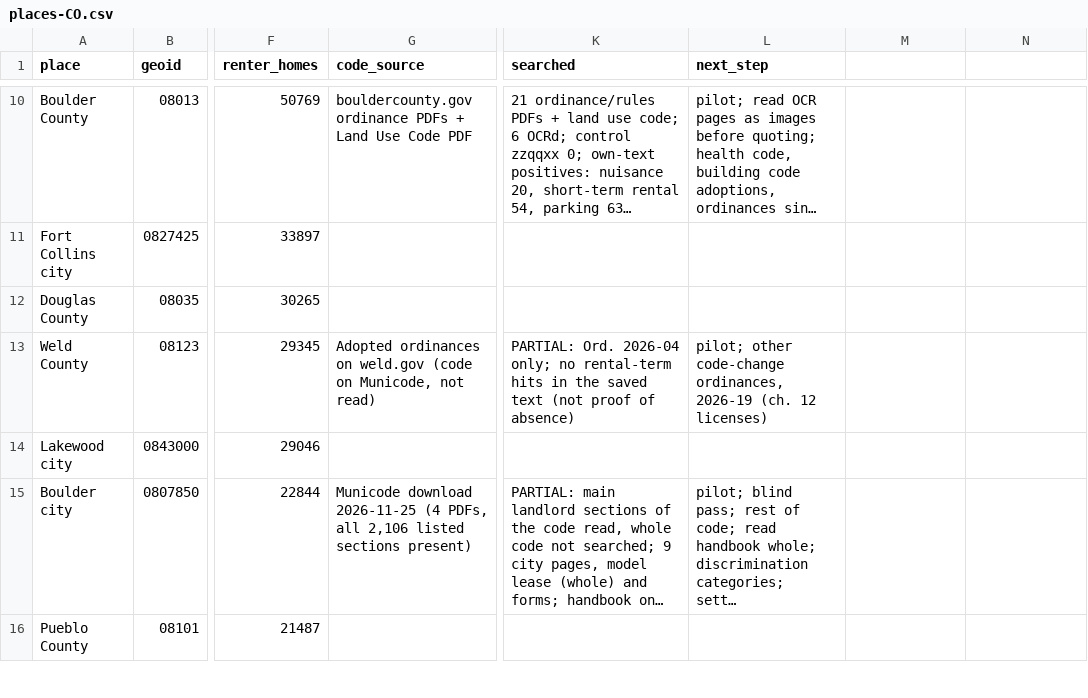
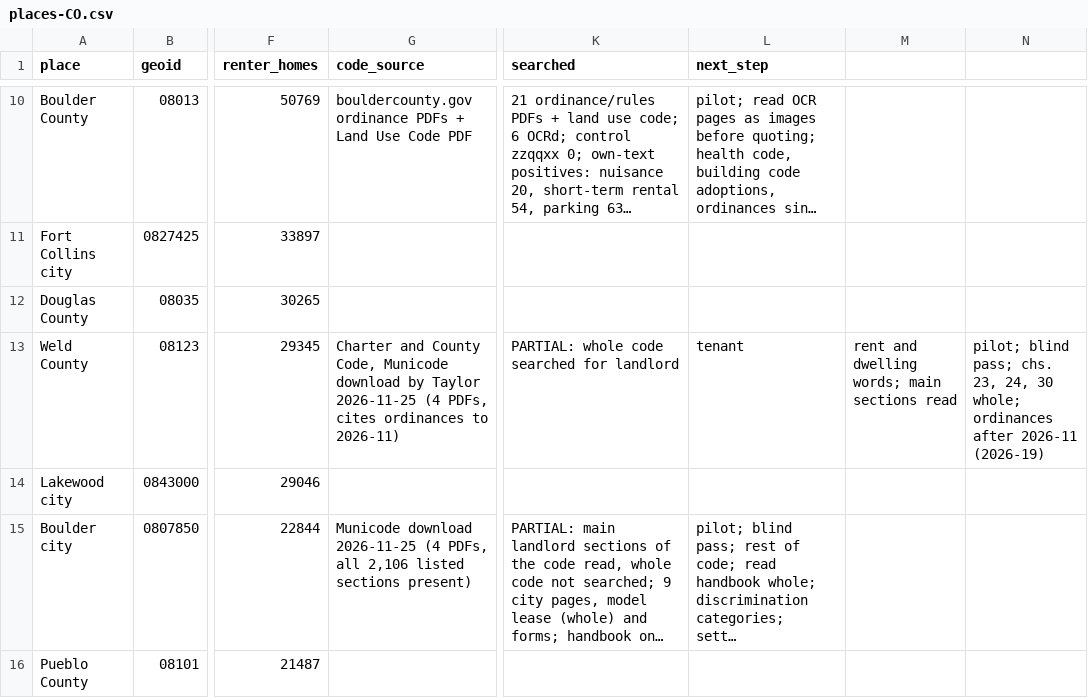
Before and after one commit to tsteinbaugh/property-manager-landlord-app, a CSV file: lease-clause-library/local/places-CO.csv, drawn as a sheet; only a part is shown, gaps mark what is left out; long unchanged cells end in …; the diff names each change by its address in the sheet, - before the commit and + after, or states it on an @@ line.

```diff
--- a/lease-clause-library/local/places-CO.csv
+++ b/lease-clause-library/local/places-CO.csv
-G13 (code_source): Adopted ordinances on weld.gov (code on Municode, not read)
+G13 (code_source): Charter and County Code, Municode download by Taylor 2026-11-25 (4 PDFs, cites ordinances to 2026-11)
-K13 (searched): PARTIAL: Ord. 2026-04 only; no rental-term hits in the saved text (not proof of absence)
+K13 (searched): PARTIAL: whole code searched for landlord
-L13 (next_step): pilot; other code-change ordinances, 2026-19 (ch. 12 licenses)
+L13 (next_step): tenant
-M13: (empty)
+M13: rent and dwelling words; main sections read
-N13: (empty)
+N13: pilot; blind pass; chs. 23, 24, 30 whole; ordinances after 2026-11 (2026-19)
```
Also changed, not shown: lease-clause-library/local/citations-local-CO.csv, 1 other file.
